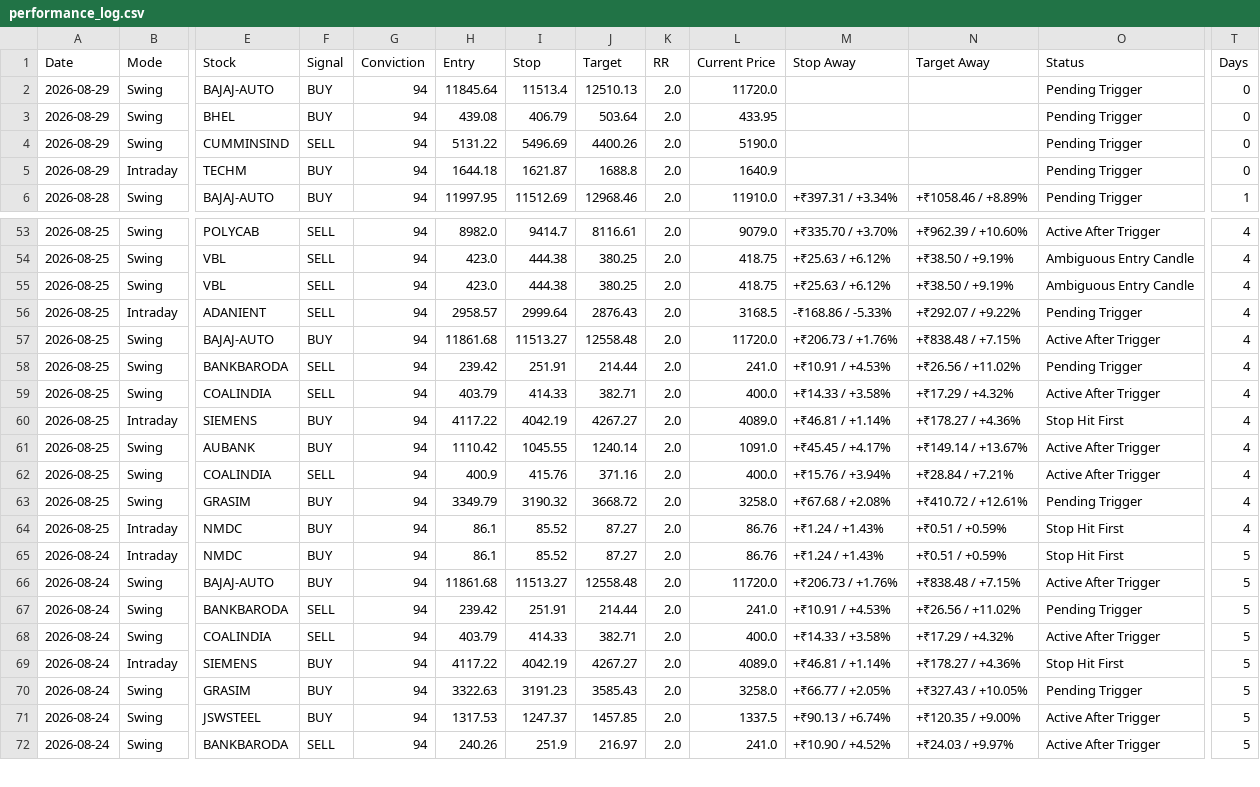
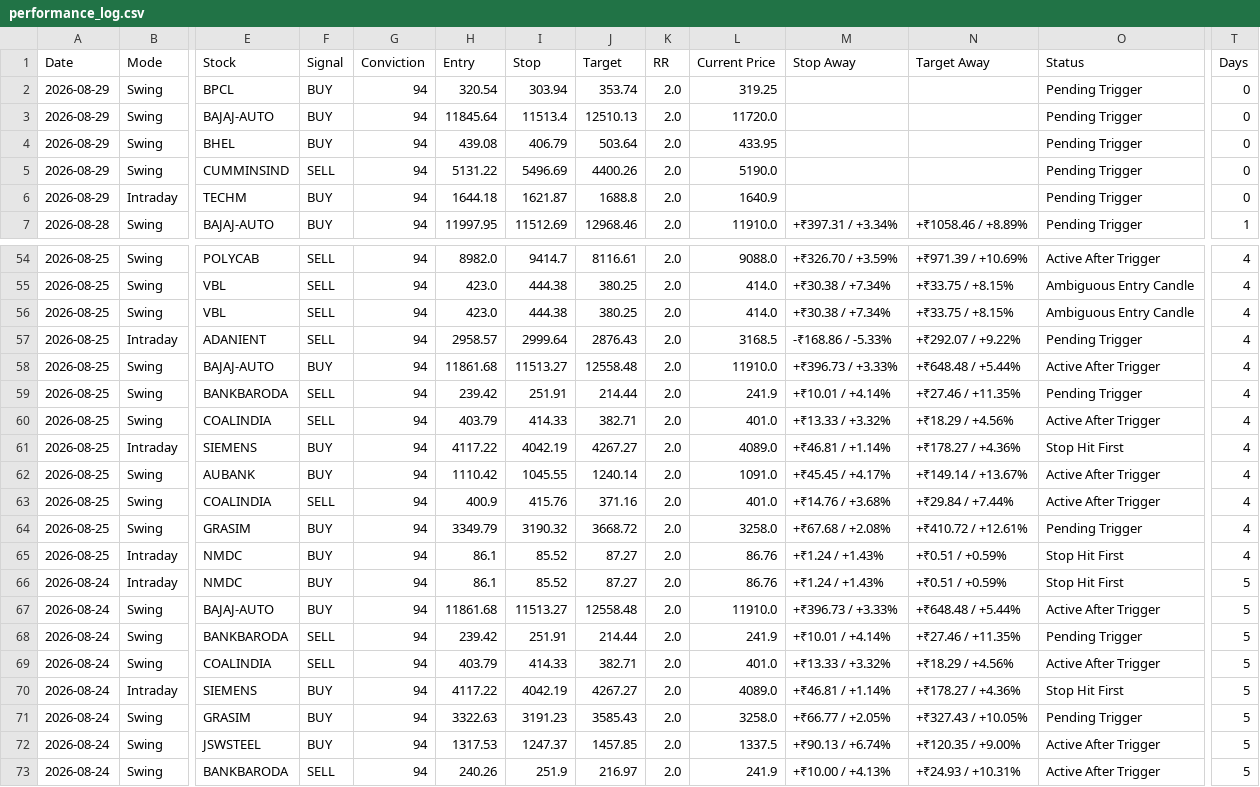
Before and after one commit to pankajmanchnda/swing-trading-scanner, a CSV file: performance_log.csv, drawn as a sheet; only a part is shown, gaps mark what is left out; addresses are those after the commit; rows hold the shown columns only; the diff covers the shown part only; the diff names each change by its address in the sheet, - before the commit and + after, or states it on an @@ line.

```diff
--- a/performance_log.csv
+++ b/performance_log.csv
+row 2: 2026-08-29 | Swing | BPCL | BUY | 94 | 320.54 | 303.94 | 353.74 | 2.0 | 319.25 |  |  | Pending Trigger | 0
-L54 (Current Price): 9079.0
+L54 (Current Price): 9088.0
-M54 (Stop Away): +₹335.70 / +3.70%
+M54 (Stop Away): +₹326.70 / +3.59%
-N54 (Target Away): +₹962.39 / +10.60%
+N54 (Target Away): +₹971.39 / +10.69%
-L55:L56 (Current Price): 418.75
+L55:L56 (Current Price): 414.0
-M55:M56 (Stop Away): +₹25.63 / +6.12%
+M55:M56 (Stop Away): +₹30.38 / +7.34%
-N55:N56 (Target Away): +₹38.50 / +9.19%
+N55:N56 (Target Away): +₹33.75 / +8.15%
-L58 (Current Price): 11720.0
+L58 (Current Price): 11910.0
-M58 (Stop Away): +₹206.73 / +1.76%
+M58 (Stop Away): +₹396.73 / +3.33%
-N58 (Target Away): +₹838.48 / +7.15%
+N58 (Target Away): +₹648.48 / +5.44%
-L59 (Current Price): 241.0
+L59 (Current Price): 241.9
-M59 (Stop Away): +₹10.91 / +4.53%
+M59 (Stop Away): +₹10.01 / +4.14%
-N59 (Target Away): +₹26.56 / +11.02%
+N59 (Target Away): +₹27.46 / +11.35%
-L60 (Current Price): 400.0
+L60 (Current Price): 401.0
-M60 (Stop Away): +₹14.33 / +3.58%
+M60 (Stop Away): +₹13.33 / +3.32%
-N60 (Target Away): +₹17.29 / +4.32%
+N60 (Target Away): +₹18.29 / +4.56%
-L63 (Current Price): 400.0
+L63 (Current Price): 401.0
-M63 (Stop Away): +₹15.76 / +3.94%
+M63 (Stop Away): +₹14.76 / +3.68%
-N63 (Target Away): +₹28.84 / +7.21%
+N63 (Target Away): +₹29.84 / +7.44%
-L67 (Current Price): 11720.0
+L67 (Current Price): 11910.0
-M67 (Stop Away): +₹206.73 / +1.76%
+M67 (Stop Away): +₹396.73 / +3.33%
-N67 (Target Away): +₹838.48 / +7.15%
+N67 (Target Away): +₹648.48 / +5.44%
-L68 (Current Price): 241.0
+L68 (Current Price): 241.9
-M68 (Stop Away): +₹10.91 / +4.53%
+M68 (Stop Away): +₹10.01 / +4.14%
-N68 (Target Away): +₹26.56 / +11.02%
+N68 (Target Away): +₹27.46 / +11.35%
-L69 (Current Price): 400.0
+L69 (Current Price): 401.0
-M69 (Stop Away): +₹14.33 / +3.58%
+M69 (Stop Away): +₹13.33 / +3.32%
-N69 (Target Away): +₹17.29 / +4.32%
+N69 (Target Away): +₹18.29 / +4.56%
-L73 (Current Price): 241.0
+L73 (Current Price): 241.9
-M73 (Stop Away): +₹10.90 / +4.52%
+M73 (Stop Away): +₹10.00 / +4.13%
-N73 (Target Away): +₹24.03 / +9.97%
+N73 (Target Away): +₹24.93 / +10.31%
```
Also changed, not shown: 142 edited cells elsewhere in this file, 1 other file.
